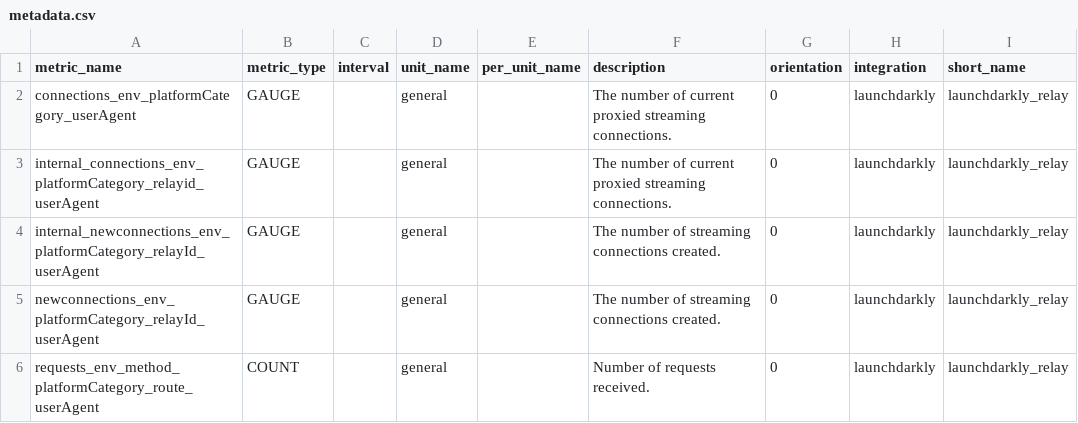
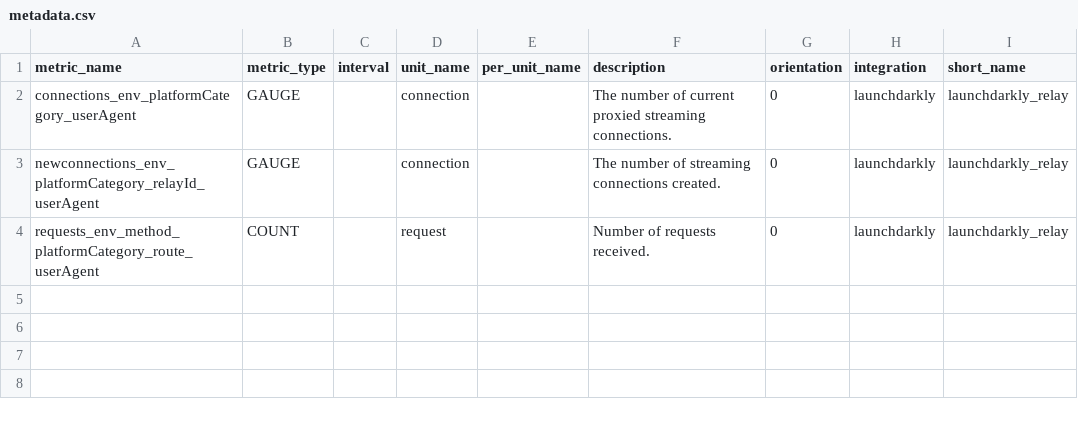
Before and after one commit to DataDog/IntegrationTemplate, a CSV file: launchdarkly/integration/metadata.csv, drawn as a sheet.

Commit message:
added unit name to metadata.csv

```diff
--- a/launchdarkly/integration/metadata.csv
+++ b/launchdarkly/integration/metadata.csv
@@ -1,6 +1,4 @@
 metric_name,metric_type,interval,unit_name,per_unit_name,description,orientation,integration,short_name
-connections_env_platformCategory_userAgent,GAUGE,,general,,The number of current proxied streaming connections.,0,launchdarkly,launchdarkly_relay
-internal_connections_env_platformCategory_relayid_userAgent,GAUGE,,general,,The number of current proxied streaming connections.,0,launchdarkly,launchdarkly_relay
-internal_newconnections_env_platformCategory_relayId_userAgent,GAUGE,,general,,The number of streaming connections created.,0,launchdarkly,launchdarkly_relay
-newconnections_env_platformCategory_relayId_userAgent,GAUGE,,general,,The number of streaming connections created.,0,launchdarkly,launchdarkly_relay
-requests_env_method_platformCategory_route_userAgent,COUNT,,general,,Number of requests received.,0, launchdarkly,launchdarkly_relay
+connections_env_platformCategory_userAgent,GAUGE,,connection,,The number of current proxied streaming connections.,0,launchdarkly,launchdarkly_relay
+newconnections_env_platformCategory_relayId_userAgent,GAUGE,,connection,,The number of streaming connections created.,0,launchdarkly,launchdarkly_relay
+requests_env_method_platformCategory_route_userAgent,COUNT,,request,,Number of requests received.,0, launchdarkly,launchdarkly_relay
```
